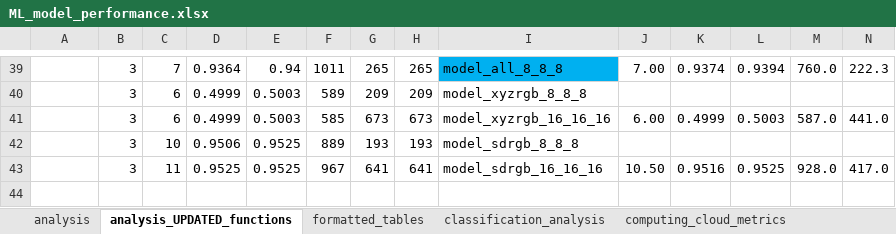
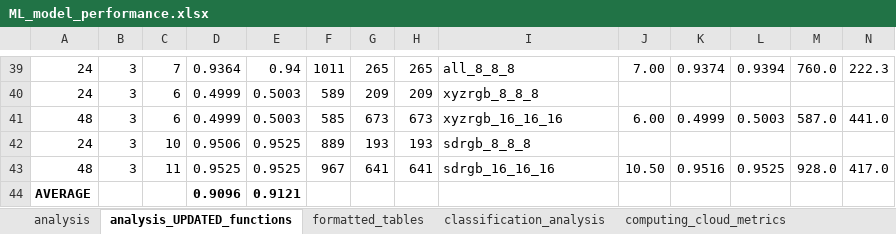
Before and after one commit to pwernette/MLP_veg_seg, an Excel workbook: misc/tables_and_other/ML_model_performance.xlsx, sheet analysis_UPDATED_functions, drawn as a sheet; only a part is shown, gaps mark what is left out; values as stored, in another font and other column widths than the file's, no borders; charts and pictures and conditional formats not drawn; rows hold the shown columns only; the diff covers the shown part only; the diff names each change by its address in the sheet, - before the commit and + after, or states it on an @@ line.

```diff
--- a/misc/tables_and_other/ML_model_performance.xlsx (sheet analysis_UPDATED_functions)
+++ b/misc/tables_and_other/ML_model_performance.xlsx (sheet analysis_UPDATED_functions)
-A39:A40: (empty)
+A39:A40: 24
-I39: model_all_8_8_8
+I39: all_8_8_8
-I39 fill: #00B0F0
+I39 fill: none
-I40: model_xyzrgb_8_8_8
+I40: xyzrgb_8_8_8
-A41: (empty)
+A41: 48
-I41: model_xyzrgb_16_16_16
+I41: xyzrgb_16_16_16
-A42: (empty)
+A42: 24
-I42: model_sdrgb_8_8_8
+I42: sdrgb_8_8_8
-A43: (empty)
+A43: 48
-I43: model_sdrgb_16_16_16
+I43: sdrgb_16_16_16
+row 44: AVERAGE |  |  | 0.9096 | 0.9121
```
Also changed, not shown: 1 added row, 1 removed row, 65 edited cells and cell formats elsewhere in this sheet, sheet formatted_tables, sheet analysis, sheet classification_analysis, charts or pictures, 7 other files.
